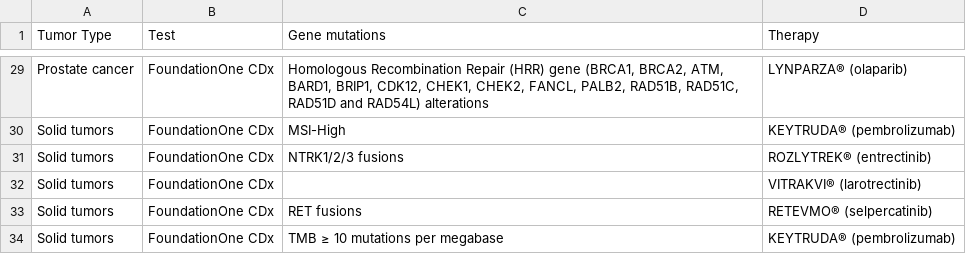
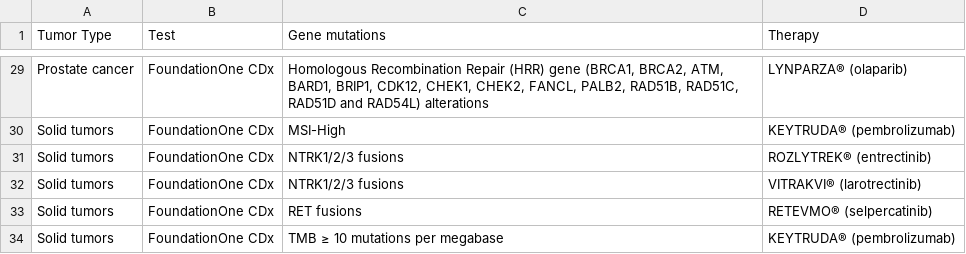
Before and after one commit to danielkarolinska/CDx, a CSV file: data/Table_Data.csv, drawn as a sheet; only a part is shown, gaps mark what is left out.

Commit message:
Update Table_Data.csv

```diff
--- a/data/Table_Data.csv
+++ b/data/Table_Data.csv
@@ -31,3 +31,3 @@ Solid tumors,FoundationOne CDx,MSI-High,KEYTRUDA® (pembrolizumab)
 Solid tumors,FoundationOne CDx,NTRK1/2/3 fusions,ROZLYTREK® (entrectinib)
-Solid tumors,FoundationOne CDx,,VITRAKVI® (larotrectinib)
+Solid tumors,FoundationOne CDx,NTRK1/2/3 fusions,VITRAKVI® (larotrectinib)
 Solid tumors,FoundationOne CDx,RET fusions,RETEVMO® (selpercatinib)
```
